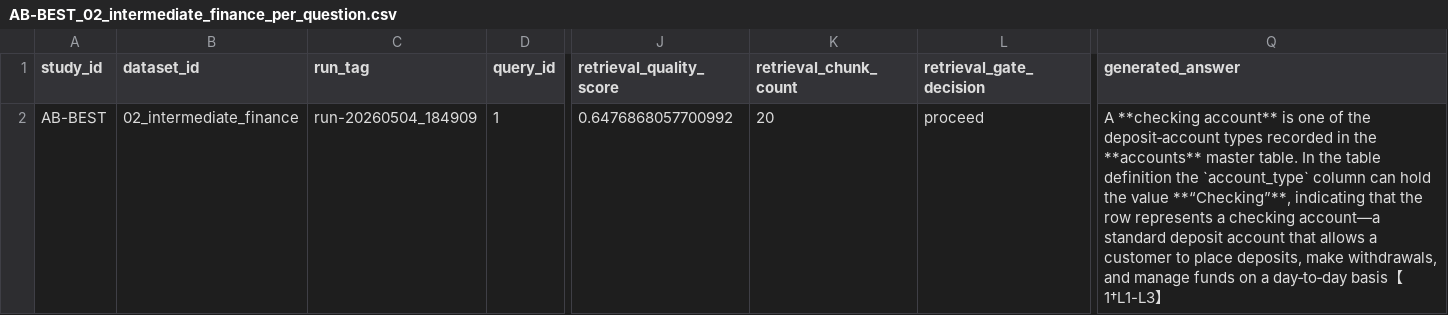
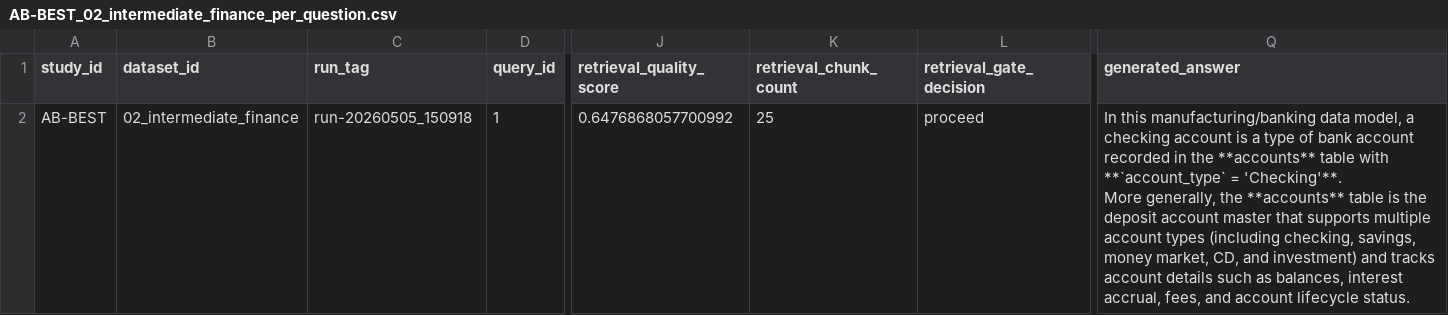
Before and after one commit to LookUpMark/thesis, a CSV file: outputs/ablation/AB-BEST/datasets/02_intermediate_finance/thesis/AB-BEST_02_intermediate_finance_per_question.csv, drawn as a sheet; only a part is shown, gaps mark what is left out; ↵ is a line break in a cell; the diff names each change by its address in the sheet, - before the commit and + after, or states it on an @@ line.

```diff
--- a/outputs/ablation/AB-BEST/datasets/02_intermediate_finance/thesis/AB-BEST_02_intermediate_finance_per_question.csv
+++ b/outputs/ablation/AB-BEST/datasets/02_intermediate_finance/thesis/AB-BEST_02_intermediate_finance_per_question.csv
-C2 (run_tag): run-20260504_184909
+C2 (run_tag): run-20260505_150918
-K2 (retrieval_chunk_count): 20
+K2 (retrieval_chunk_count): 25
-Q2 (generated_answer): A **checking account** is one of the deposit‑account types recorded in the **accounts** master table. In the table definition the `account_type` column can hold the value **“Checking”**, indicating that the row represents a checking account—a standard deposit account that allows a customer to place deposits, make withdrawals, and manage funds on a day‑to‑day basis【1†L1-L3】
+Q2 (generated_answer): In this manufacturing/banking data model, a checking account is a type of bank account recorded in the **accounts** table with **`account_type` = 'Checking'**. ↵ More generally, the **accounts** table is the deposit account master that supports multiple account types (including checking, savings, money market, CD, and investment) and tracks account details such as balances, interest accrual, fees, and account lifecycle status.
```
Also changed, not shown: outputs/ablation/AB-BEST/datasets/01_basics_ecommerce/thesis/AB-BEST_01_basics_ecommerce_summary.csv, outputs/ablation/AB-BEST/datasets/03_advanced_healthcare/thesis/AB-BEST_03_advanced_healthcare_per_question.csv, 44 other files.
